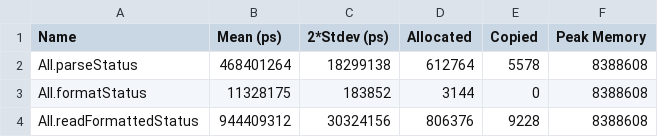
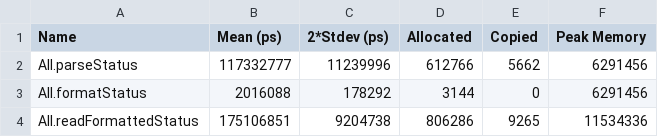
Before and after one commit to tbidne/cabal-monitor, a CSV file: bench/baseline_ubuntu-latest_9.10.1_ci.csv, drawn as a sheet.

```diff
--- a/bench/baseline_ubuntu-latest_9.10.1_ci.csv
+++ b/bench/baseline_ubuntu-latest_9.10.1_ci.csv
@@ -1,4 +1,4 @@
 Name,Mean (ps),2*Stdev (ps),Allocated,Copied,Peak Memory
-All.parseStatus,468401264,18299138,612764,5578,8388608
-All.formatStatus,11328175,183852,3144,0,8388608
-All.readFormattedStatus,944409312,30324156,806376,9228,8388608
+All.parseStatus,117332777,11239996,612766,5662,6291456
+All.formatStatus,2016088,178292,3144,0,6291456
+All.readFormattedStatus,175106851,9204738,806286,9265,11534336
```
Also changed, not shown: bench/baseline_ubuntu-latest_9.12.1_ci.csv, 4 other files.
